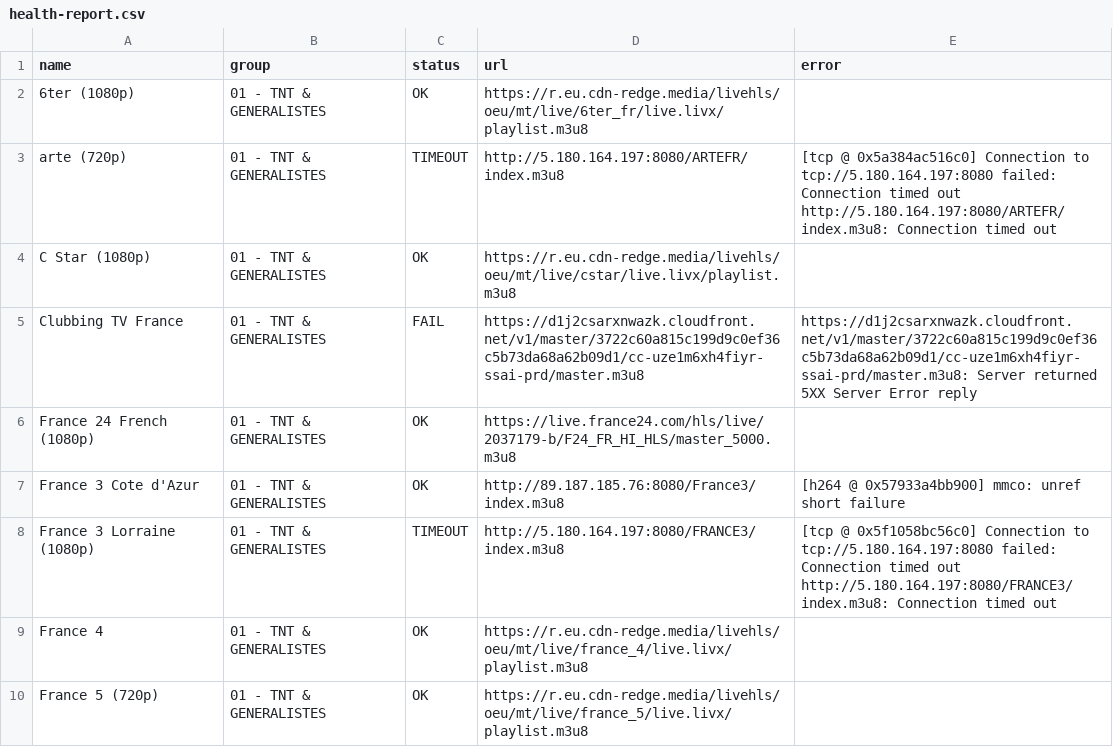
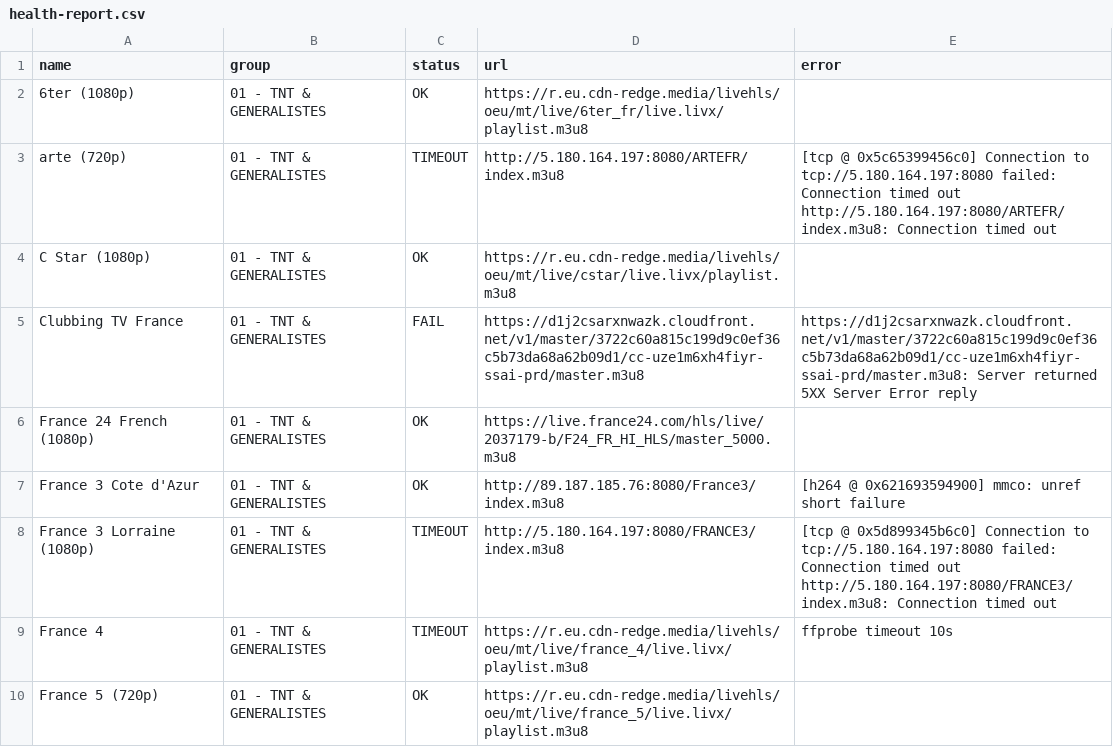
Before and after one commit to juliebgh/playlist-fr, a CSV file: health-report.csv, drawn as a sheet; only a part is shown; the diff covers the shown part only.

```diff
--- a/health-report.csv
+++ b/health-report.csv
@@ -2,3 +2,3 @@ name,group,status,url,error
 6ter (1080p),01 - TNT & GENERALISTES,OK,https://r.eu.cdn-redge.media/livehls/oeu/mt/live/6ter_fr/live.livx/playlist.m3u8,
-arte (720p),01 - TNT & GENERALISTES,TIMEOUT,http://5.180.164.197:8080/ARTEFR/index.m3u8,[tcp @ 0x5a384ac516c0] Connection to tcp://5.180.164.197:8080 failed: Connection timed out http://5.180.164.197:8080/ARTEFR/index.m3u8: Connection timed out
+arte (720p),01 - TNT & GENERALISTES,TIMEOUT,http://5.180.164.197:8080/ARTEFR/index.m3u8,[tcp @ 0x5c65399456c0] Connection to tcp://5.180.164.197:8080 failed: Connection timed out http://5.180.164.197:8080/ARTEFR/index.m3u8: Connection timed out
 C Star (1080p),01 - TNT & GENERALISTES,OK,https://r.eu.cdn-redge.media/livehls/oeu/mt/live/cstar/live.livx/playlist.m3u8,
@@ -6,5 +6,5 @@ Clubbing TV France,01 - TNT & GENERALISTES,FAIL,https://d1j2csarxnwazk.cloudfron
 France 24 French (1080p),01 - TNT & GENERALISTES,OK,https://live.france24.com/hls/live/2037179-b/F24_FR_HI_HLS/master_5000.m3u8,
-France 3 Cote d'Azur,01 - TNT & GENERALISTES,OK,http://89.187.185.76:8080/France3/index.m3u8,[h264 @ 0x57933a4bb900] mmco: unref short failure
-France 3 Lorraine (1080p),01 - TNT & GENERALISTES,TIMEOUT,http://5.180.164.197:8080/FRANCE3/index.m3u8,[tcp @ 0x5f1058bc56c0] Connection to tcp://5.180.164.197:8080 failed: Connection timed out http://5.180.164.197:8080/FRANCE3/index.m3u8: Connection timed out
-France 4,01 - TNT & GENERALISTES,OK,https://r.eu.cdn-redge.media/livehls/oeu/mt/live/france_4/live.livx/playlist.m3u8,
+France 3 Cote d'Azur,01 - TNT & GENERALISTES,OK,http://89.187.185.76:8080/France3/index.m3u8,[h264 @ 0x621693594900] mmco: unref short failure
+France 3 Lorraine (1080p),01 - TNT & GENERALISTES,TIMEOUT,http://5.180.164.197:8080/FRANCE3/index.m3u8,[tcp @ 0x5d899345b6c0] Connection to tcp://5.180.164.197:8080 failed: Connection timed out http://5.180.164.197:8080/FRANCE3/index.m3u8: Connection timed out
+France 4,01 - TNT & GENERALISTES,TIMEOUT,https://r.eu.cdn-redge.media/livehls/oeu/mt/live/france_4/live.livx/playlist.m3u8,ffprobe timeout 10s
 France 5 (720p),01 - TNT & GENERALISTES,OK,https://r.eu.cdn-redge.media/livehls/oeu/mt/live/france_5/live.livx/playlist.m3u8,
```
Also changed, not shown: 162 edited cells elsewhere in this file, 2 other files.
